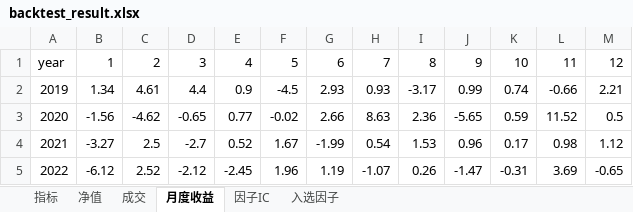
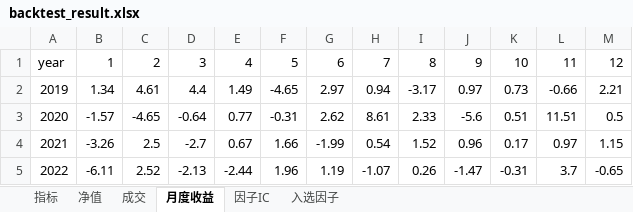
Before and after one commit to fengppx/feng666, an Excel workbook: output/tables/backtest_result.xlsx, sheet 月度收益, drawn as a sheet; only a part is shown; values as stored, in another font and other column widths than the file's, no borders; the diff covers the shown part only; the diff names each change by its address in the sheet, - before the commit and + after, or states it on an @@ line.

```diff
--- a/output/tables/backtest_result.xlsx (sheet 月度收益)
+++ b/output/tables/backtest_result.xlsx (sheet 月度收益)
-E2: 0.9
+E2: 1.49
-F2: -4.5
+F2: -4.65
-G2: 2.93
+G2: 2.97
-H2: 0.93
+H2: 0.94
-J2: 0.99
+J2: 0.97
-K2: 0.74
+K2: 0.73
-B3: -1.56
+B3: -1.57
-C3: -4.62
+C3: -4.65
-D3: -0.65
+D3: -0.64
-F3: -0.02
+F3: -0.31
-G3: 2.66
+G3: 2.62
-H3: 8.63
+H3: 8.61
-I3: 2.36
+I3: 2.33
-J3: -5.65
+J3: -5.6
-K3: 0.59
+K3: 0.51
-L3: 11.52
+L3: 11.51
-B4: -3.27
+B4: -3.26
-E4: 0.52
+E4: 0.67
-F4: 1.67
+F4: 1.66
-I4: 1.53
+I4: 1.52
-L4: 0.98
+L4: 0.97
-M4: 1.12
+M4: 1.15
-B5: -6.12
+B5: -6.11
-D5: -2.12
+D5: -2.13
-E5: -2.45
+E5: -2.44
-L5: 3.69
+L5: 3.7
```
Also changed, not shown: 39 edited cells elsewhere in this sheet, sheet 成交, sheet 净值, sheet 指标, 32 other files.
